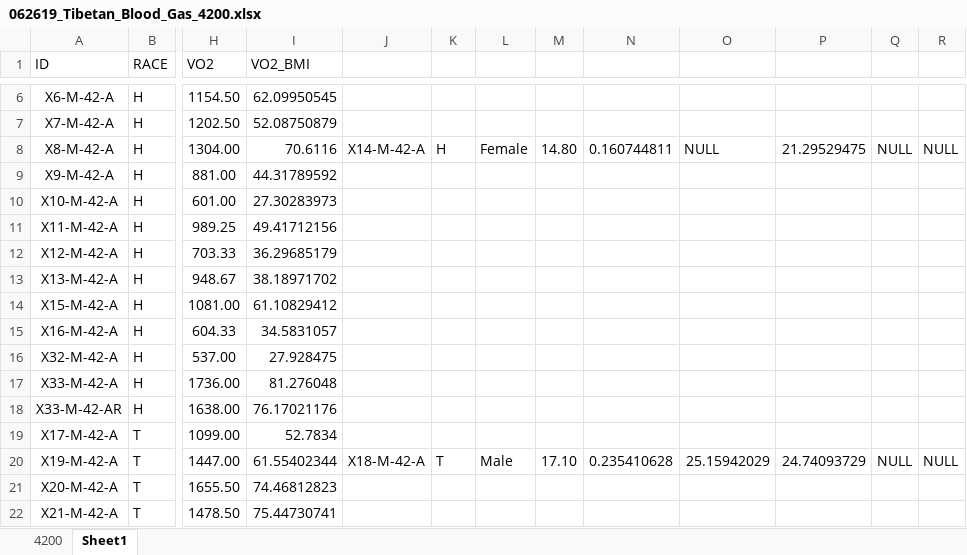
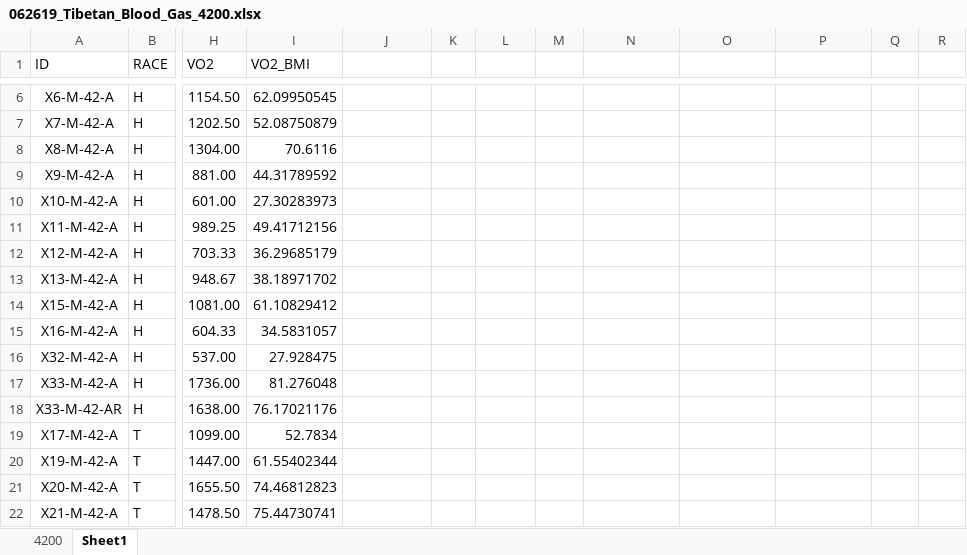
Before and after one commit to Broccolito/Tatum_Group_Training, an Excel workbook: 062619_Tibetan_Blood_Gas_4200.xlsx, sheet Sheet1, drawn as a sheet; only a part is shown, gaps mark what is left out; values as stored, in another font and other column widths than the file's, no borders; charts and pictures not drawn; the diff names each change by its address in the sheet, - before the commit and + after, or states it on an @@ line.

```diff
--- a/062619_Tibetan_Blood_Gas_4200.xlsx (sheet Sheet1)
+++ b/062619_Tibetan_Blood_Gas_4200.xlsx (sheet Sheet1)
-J8: X14-M-42-A
+J8: (empty)
-K8: H
+K8: (empty)
-L8: Female
+L8: (empty)
-M8: 14.80
+M8: (empty)
-N8: 0.160744811
+N8: (empty)
-O8: NULL
+O8: (empty)
-P8: 21.29529475
+P8: (empty)
-Q8: NULL
+Q8: (empty)
-R8: NULL
+R8: (empty)
-J20: X18-M-42-A
+J20: (empty)
-K20: T
+K20: (empty)
-L20: Male
+L20: (empty)
-M20: 17.10
+M20: (empty)
-N20: 0.235410628
+N20: (empty)
-O20: 25.15942029
+O20: (empty)
-P20: 24.74093729
+P20: (empty)
-Q20: NULL
+Q20: (empty)
-R20: NULL
+R20: (empty)
```
Also changed, not shown: 062619_Tibetan_Blood_Gas_2200.xlsx, 1 other file.
